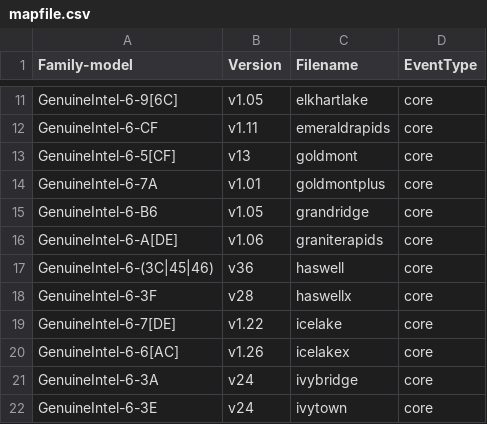
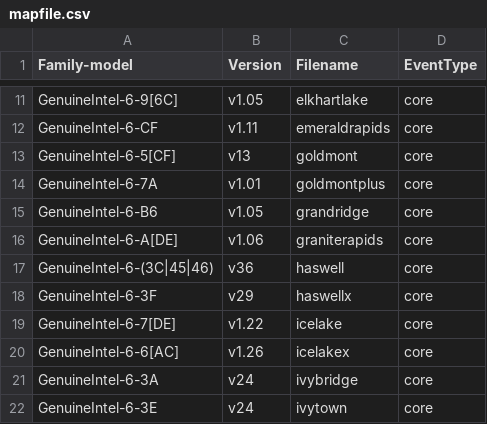
Before and after one commit to googleprodkernel/linux-perf, a CSV file: tools/perf/pmu-events/arch/x86/mapfile.csv, drawn as a sheet; only a part is shown, gaps mark what is left out.

Commit message:
perf vendor events: Update HaswellX events/metrics
Update events from v28 to v29.
Update TMA metrics from 4.8 to 5.02.

Bring in the event updates v29:
https://github.com/intel/perfmon/commit/71dbf03aba964f79fb096c9ded385c8a486a99b3

The TMA 5.02 update is from (with subsequent fixes):
https://github.com/intel/perfmon/commit/1d72913b2d938781fb28f3cc3507aaec5c22d782

Co-developed-by: Caleb Biggers <caleb.biggers@intel.com>
Signed-off-by: Caleb Biggers <caleb.biggers@intel.com>
Acked-by: Kan Liang <kan.liang@linux.intel.com>
Signed-off-by: Ian Rogers <irogers@google.com>

```diff
--- a/tools/perf/pmu-events/arch/x86/mapfile.csv
+++ b/tools/perf/pmu-events/arch/x86/mapfile.csv
@@ -17,3 +17,3 @@ GenuineIntel-6-A[DE],v1.06,graniterapids,core
 GenuineIntel-6-(3C|45|46),v36,haswell,core
-GenuineIntel-6-3F,v28,haswellx,core
+GenuineIntel-6-3F,v29,haswellx,core
 GenuineIntel-6-7[DE],v1.22,icelake,core
```
Also changed, not shown: 4 other files.
